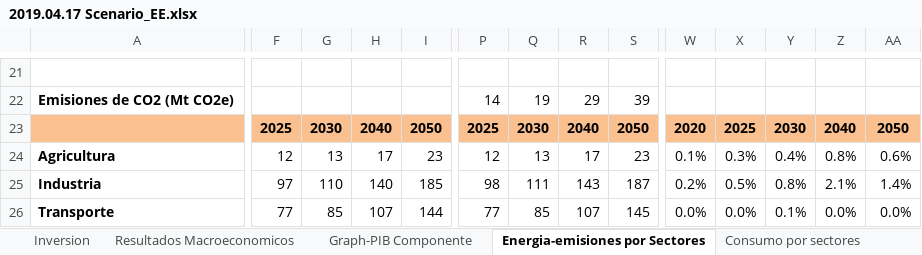
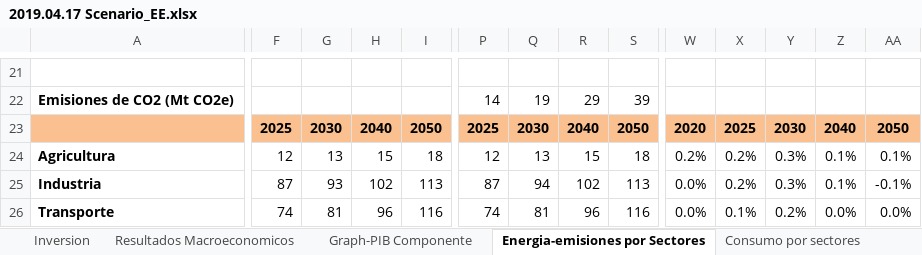
Before and after one commit to ThreeME-org/ThreeME_V2-MEX-open, an Excel workbook: Results/2019.04.17 Scenario_EE.xlsx, sheet Energia-emisiones por Sectores, drawn as a sheet; only a part is shown, gaps mark what is left out; values as stored, in another font and other column widths than the file's, no borders; charts and pictures not drawn; removed rows and columns are numbered as before the commit, all else as after; rows hold the shown columns only; the diff covers the shown part only; the diff names each change by its address in the sheet, - before the commit and + after, or states it on an @@ line.

```diff
--- a/Results/2019.04.17 Scenario_EE.xlsx (sheet Energia-emisiones por Sectores)
+++ b/Results/2019.04.17 Scenario_EE.xlsx (sheet Energia-emisiones por Sectores)
-H24: 17
+H24: 15
-I24: 23
+I24: 18
-R24: 17
+R24: 15
-S24: 23
+S24: 18
-W24: 0.1%
+W24: 0.2%
-X24: 0.3%
+X24: 0.2%
-Y24: 0.4%
+Y24: 0.3%
-Z24: 0.8%
+Z24: 0.1%
-AA24: 0.6%
+AA24: 0.1%
-row 25: Industria | 97 | 110 | 140 | 185 | 98 | 111 | 143 | 187 | 0.2% | 0.5% | 0.8% | 2.1% | 1.4%
+row 25: Industria | 87 | 93 | 102 | 113 | 87 | 94 | 102 | 113 | 0.0% | 0.2% | 0.3% | 0.1% | -0.1%
-F26: 77
+F26: 74
-G26: 85
+G26: 81
-H26: 107
+H26: 96
-I26: 144
+I26: 116
-P26: 77
+P26: 74
-Q26: 85
+Q26: 81
-R26: 107
+R26: 96
-S26: 145
+S26: 116
-X26: 0.0%
+X26: 0.1%
-Y26: 0.1%
+Y26: 0.2%
```
Also changed, not shown: 8 added rows, 8 removed rows and 163 edited cells elsewhere in this sheet, sheet DATA 2, sheet DATA, sheet Inversion, sheet Inversiones por sectores, sheet DATA PIB por componente, sheet Empleo por sectores, 6 more sheets, charts or pictures, data/database/DATA_Enerdata_input ThreeMe.xlsx, 5 other files.
